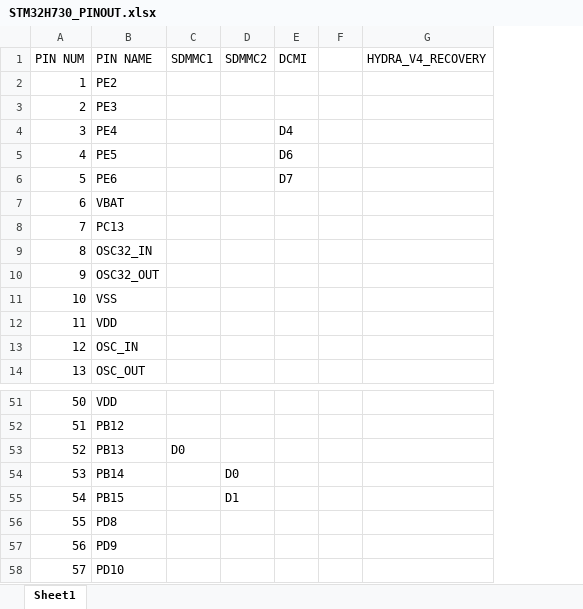
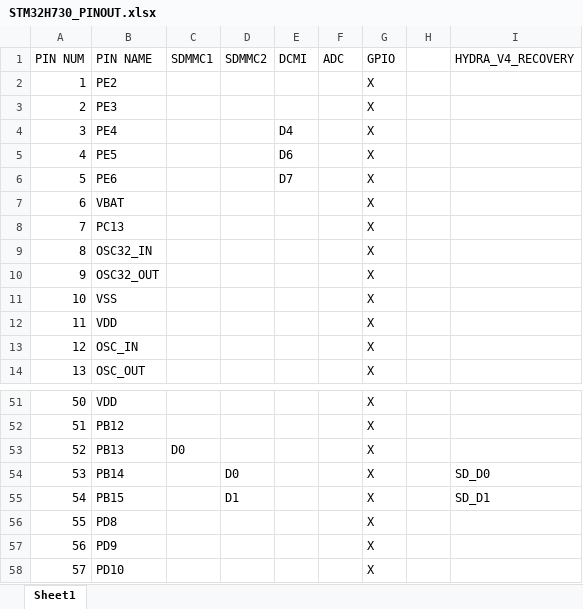
Before and after one commit to Serpopovici163/HYDRA_HARDWARE, an Excel workbook: HYDRA_V4_RECOVERY/STM32H730_PINOUT.xlsx, sheet Sheet1, drawn as a sheet; only a part is shown, gaps mark what is left out; values as stored, in another font and other column widths than the file's, no cell formats; addresses are those after the commit; the diff covers the shown part only; the diff names each change by its address in the sheet, - before the commit and + after, or states it on an @@ line.

Commit message:
worked on recovery and started MBA project for V4 boards

```diff
--- a/HYDRA_V4_RECOVERY/STM32H730_PINOUT.xlsx (sheet Sheet1)
+++ b/HYDRA_V4_RECOVERY/STM32H730_PINOUT.xlsx (sheet Sheet1)
+column F (ADC), empty
+column G (GPIO), rows 2-14: all X; rows 51-58: all X
-I54 (HYDRA_V4_RECOVERY): (empty)
+I54 (HYDRA_V4_RECOVERY): SD_D0
-I55 (HYDRA_V4_RECOVERY): (empty)
+I55 (HYDRA_V4_RECOVERY): SD_D1
```
Also changed, not shown: 34 edited cells elsewhere in this sheet, cell formats, 38 other files.
